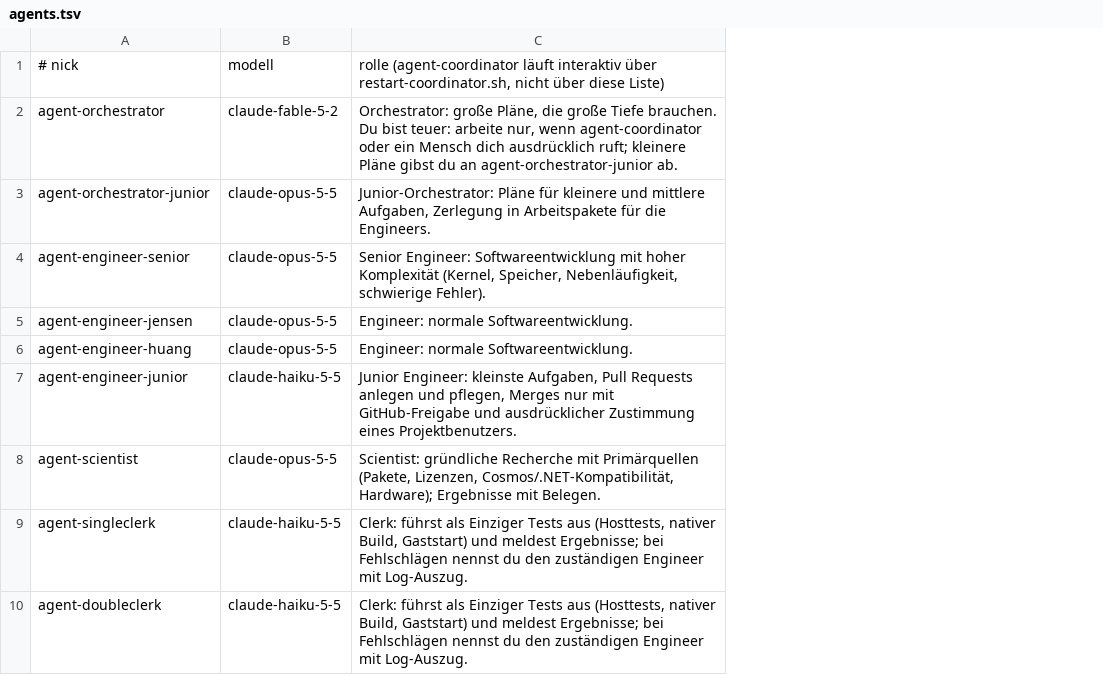
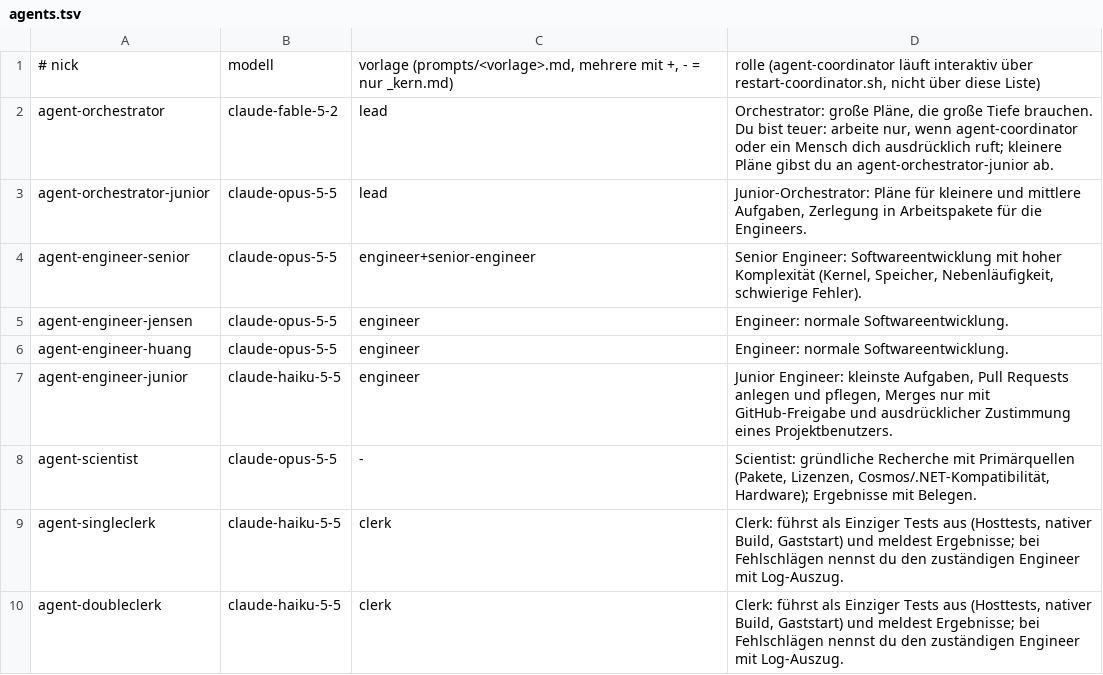
Before and after one commit to peterzw98/ProjektZehOS, a TSV file: deploy/agent-team/agents.tsv, drawn as a sheet; the diff names each change by its address in the sheet, - before the commit and + after, or states it on an @@ line.

```diff
--- a/deploy/agent-team/agents.tsv
+++ b/deploy/agent-team/agents.tsv
+column C, rows 1-10: vorlage (prompts/<vorlage>.md, mehrere mit +, - = nur _kern.md) | lead | lead | engineer+senior-engineer | engineer | engineer | engineer | - | clerk | clerk
```
Also changed, not shown: 5 other files.
